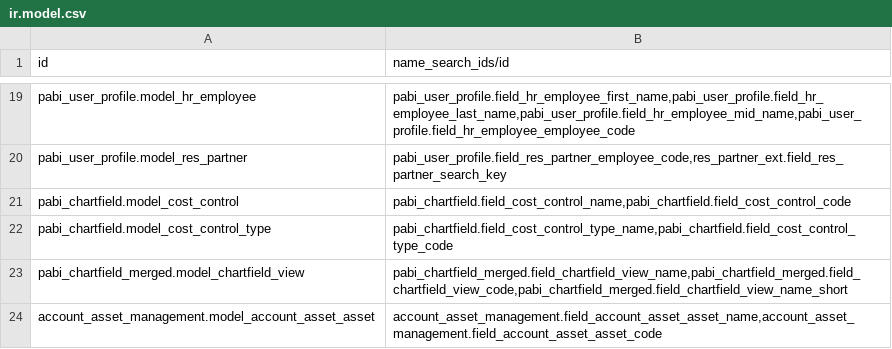
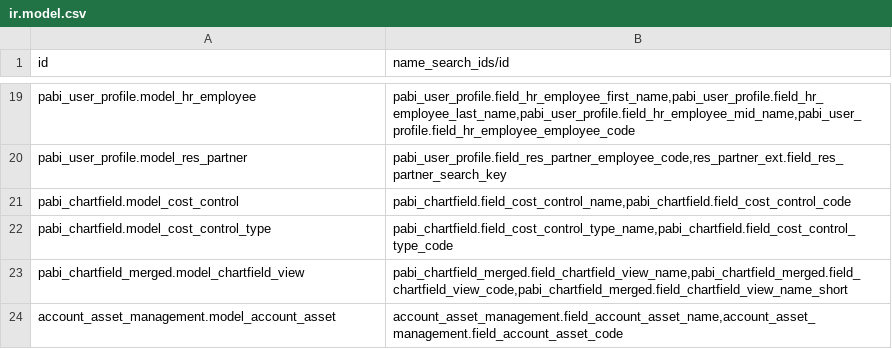
Before and after one commit to pabi2/pb2_addons, a CSV file: pabi_name_search/ir.model.csv, drawn as a sheet; only a part is shown, gaps mark what is left out.

```diff
--- a/pabi_name_search/ir.model.csv
+++ b/pabi_name_search/ir.model.csv
@@ -23,2 +23,2 @@ pabi_chartfield.model_cost_control_type,"pabi_chartfield.field_cost_control_type
 pabi_chartfield_merged.model_chartfield_view,"pabi_chartfield_merged.field_chartfield_view_name,pabi_chartfield_merged.field_chartfield_view_code,pabi_chartfield_merged.field_chartfield_view_name_short"
-account_asset_management.model_account_asset_asset,"account_asset_management.field_account_asset_asset_name,account_asset_management.field_account_asset_asset_code"
+account_asset_management.model_account_asset,"account_asset_management.field_account_asset_name,account_asset_management.field_account_asset_code"
```
Also changed, not shown: pabi_asset_management/security/ir.model.access.csv, 26 other files.
